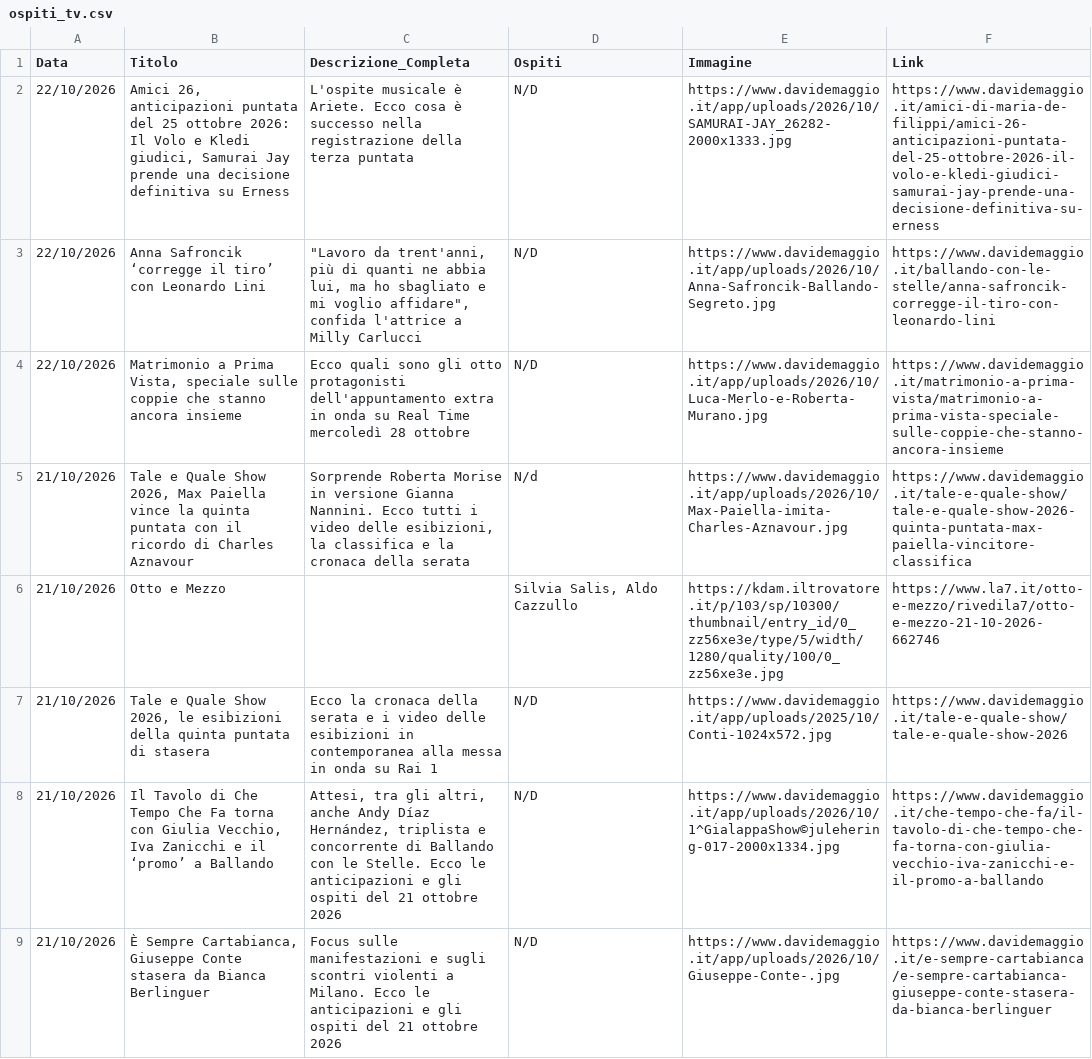
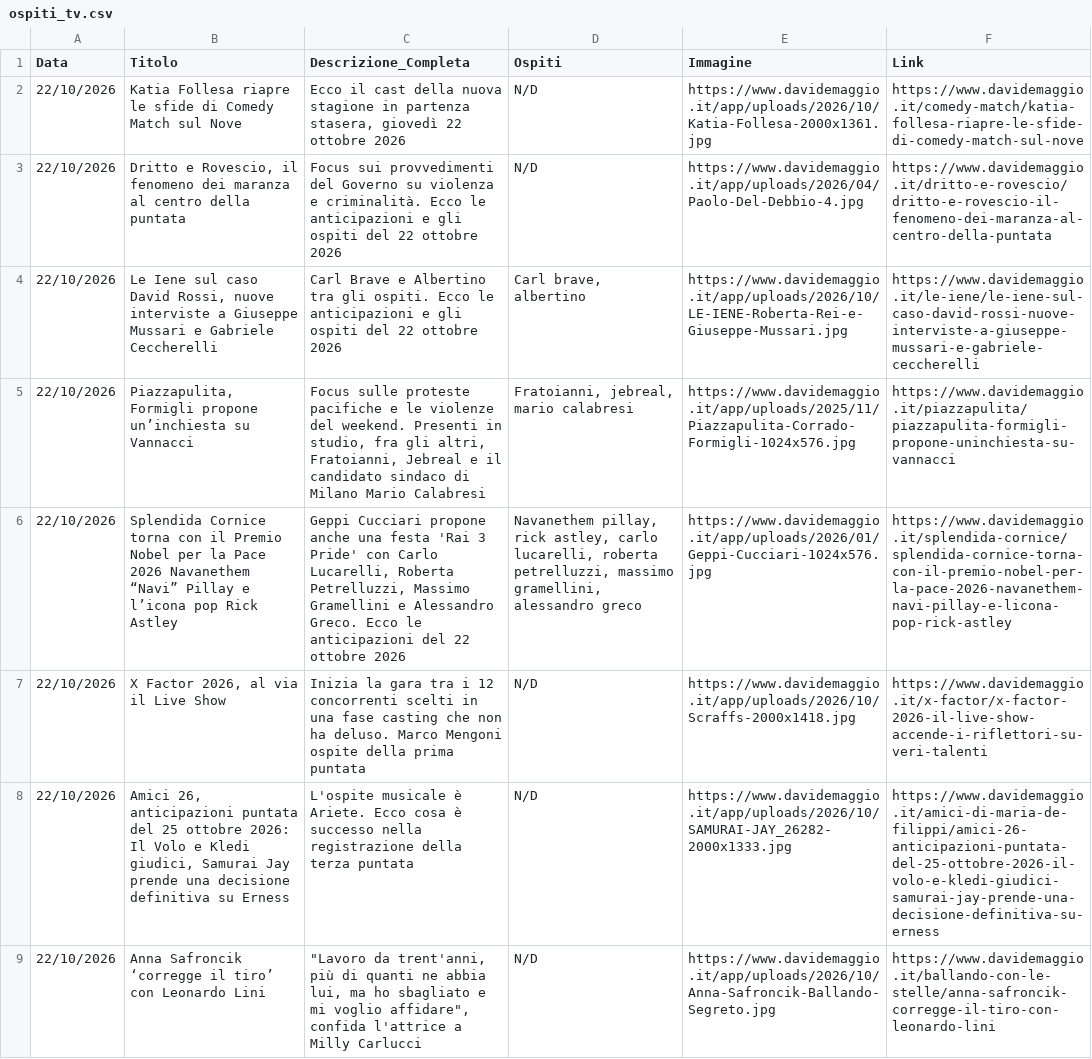
Before and after one commit to NVPasetti/strumenti_editoria_nvp, a CSV file: ospiti_tv.csv, drawn as a sheet; only a part is shown; the shorter side is filled out with more unchanged rows; the diff names each change by its address in the sheet, - before the commit and + after, or states it on an @@ line.

```diff
--- a/ospiti_tv.csv
+++ b/ospiti_tv.csv
+row 2: 22/10/2026 | Katia Follesa riapre le sfide di Comedy Match sul Nove | Ecco il cast della nuova stagione in partenza stasera, giovedì 22 ottobre 2026 | N/D | https://www.davidemaggio.it/app/uploads/2026/10/Katia-Follesa-2000x1361.jpg | https://www.davidemaggio.it/comedy-match/katia-follesa-riapre-le-sfide-di-comedy-match-sul-nove
+row 3: 22/10/2026 | Dritto e Rovescio, il fenomeno dei maranza al centro della puntata | Focus sui provvedimenti del Governo su violenza e criminalità. Ecco le anticipazioni e gli ospiti del 22 ottobre 2026 | N/D | https://www.davidemaggio.it/app/uploads/2026/04/Paolo-Del-Debbio-4.jpg | https://www.davidemaggio.it/dritto-e-rovescio/dritto-e-rovescio-il-fenomeno-dei-maranza-al-centro-della-puntata
+row 4: 22/10/2026 | Le Iene sul caso David Rossi, nuove interviste a Giuseppe Mussari e Gabriele Ceccherelli | Carl Brave e Albertino tra gli ospiti. Ecco le anticipazioni e gli ospiti del 22 ottobre 2026 | Carl brave, albertino | https://www.davidemaggio.it/app/uploads/2026/10/LE-IENE-Roberta-Rei-e-Giuseppe-Mussari.jpg | https://www.davidemaggio.it/le-iene/le-iene-sul-caso-david-rossi-nuove-interviste-a-giuseppe-mussari-e-gabriele-ceccherelli
+row 5: 22/10/2026 | Piazzapulita, Formigli propone un’inchiesta su Vannacci | Focus sulle proteste pacifiche e le violenze del weekend. Presenti in studio, fra gli altri, Fratoianni, Jebreal e il candidato sindaco di Milano Mario Calabresi | Fratoianni, jebreal, mario calabresi | https://www.davidemaggio.it/app/uploads/2025/11/Piazzapulita-Corrado-Formigli-1024x576.jpg | https://www.davidemaggio.it/piazzapulita/piazzapulita-formigli-propone-uninchiesta-su-vannacci
+row 6: 22/10/2026 | Splendida Cornice torna con il Premio Nobel per la Pace 2026 Navanethem “Navi” Pillay e l’icona pop Rick Astley | Geppi Cucciari propone anche una festa 'Rai 3 Pride' con Carlo Lucarelli, Roberta Petrelluzzi, Massimo Gramellini e Alessandro Greco. Ecco le anticipazioni del 22 ottobre 2026 | Navanethem pillay, rick astley, carlo lucarelli, roberta petrelluzzi, massimo gramellini, alessandro greco | https://www.davidemaggio.it/app/uploads/2026/01/Geppi-Cucciari-1024x576.jpg | https://www.davidemaggio.it/splendida-cornice/splendida-cornice-torna-con-il-premio-nobel-per-la-pace-2026-navanethem-navi-pillay-e-licona-pop-rick-astley
+row 7: 22/10/2026 | X Factor 2026, al via il Live Show | Inizia la gara tra i 12 concorrenti scelti in una fase casting che non ha deluso. Marco Mengoni ospite della prima puntata | N/D | https://www.davidemaggio.it/app/uploads/2026/10/Scraffs-2000x1418.jpg | https://www.davidemaggio.it/x-factor/x-factor-2026-il-live-show-accende-i-riflettori-su-veri-talenti
```
